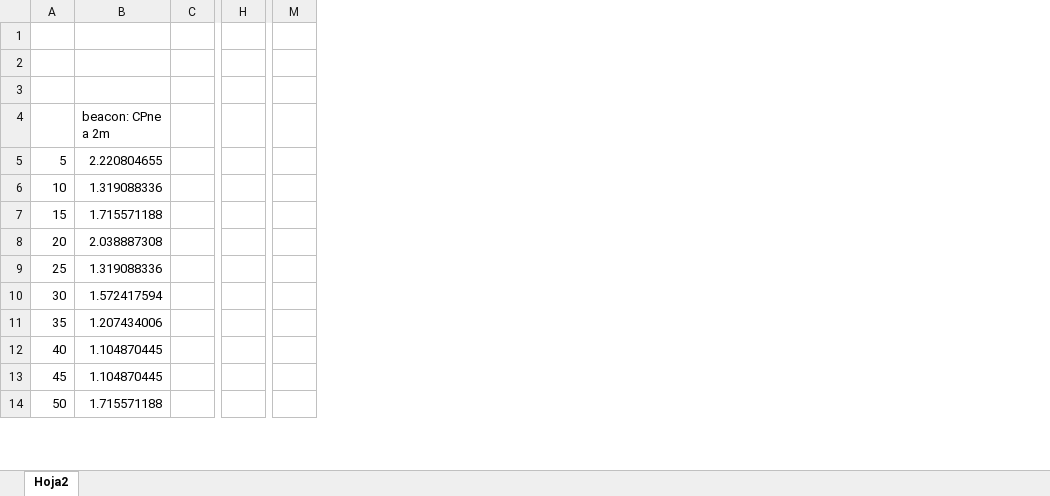
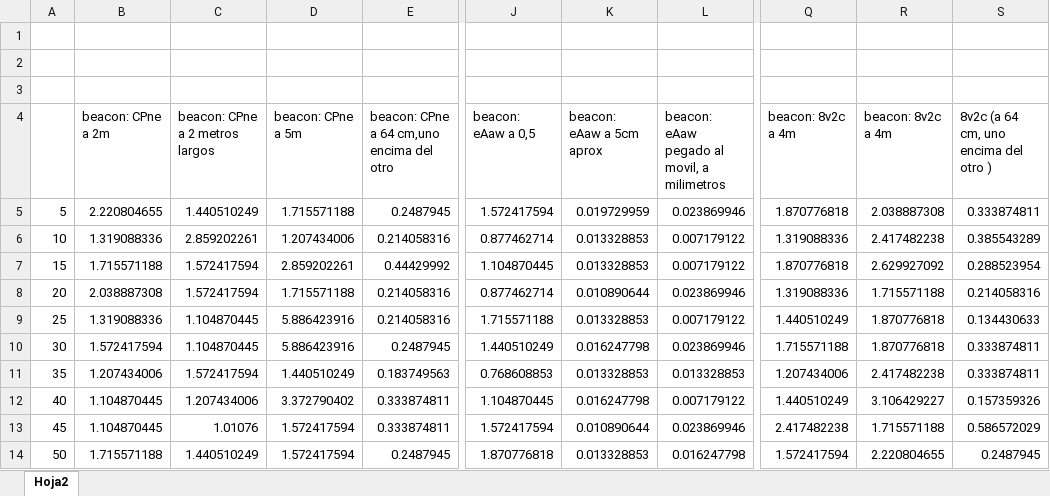
Before and after one commit to NILGroup/TFG-1920-DiscapacidadVisual, an Excel workbook: datosDist.xlsx, sheet Hoja2, drawn as a sheet; only a part is shown, gaps mark what is left out; values as stored, in another font and other column widths than the file's, no borders; charts and pictures not drawn; removed rows and columns are numbered as before the commit, all else as after; the diff names each change by its address in the sheet, - before the commit and + after, or states it on an @@ line.

Commit message:
excel con las gráficas por beacons

```diff
--- a/datosDist.xlsx (sheet Hoja2)
+++ b/datosDist.xlsx (sheet Hoja2)
-column C, empty
+column C, rows 4-14: beacon: CPne a 2 metros largos | 1.440510249 | 2.859202261 | 1.572417594 | 1.572417594 | 1.104870445 | 1.104870445 | 1.572417594 | 1.207434006 | 1.01076 | 1.440510249
+column D, rows 4-14: beacon: CPne a 5m | 1.715571188 | 1.207434006 | 2.859202261 | 1.715571188 | 5.886423916 | 5.886423916 | 1.440510249 | 3.372790402 | 1.572417594 | 1.572417594
+column E, rows 4-14: beacon: CPne a 64 cm,uno encima del otro | 0.2487945 | 0.214058316 | 0.44429992 | 0.214058316 | 0.214058316 | 0.2487945 | 0.183749563 | 0.333874811 | 0.333874811 | 0.2487945
-column H, empty
+column J, rows 4-14: beacon: eAaw a 0,5 | 1.572417594 | 0.877462714 | 1.104870445 | 0.877462714 | 1.715571188 | 1.440510249 | 0.768608853 | 1.104870445 | 1.572417594 | 1.870776818
+column K, rows 4-14: beacon: eAaw a 5cm aprox | 0.019729959 | 0.013328853 | 0.013328853 | 0.010890644 | 0.013328853 | 0.016247798 | 0.013328853 | 0.016247798 | 0.010890644 | 0.013328853
+column L, rows 4-14: beacon: eAaw pegado al movil, a milimetros | 0.023869946 | 0.007179122 | 0.007179122 | 0.023869946 | 0.007179122 | 0.023869946 | 0.013328853 | 0.007179122 | 0.023869946 | 0.016247798
-column M, empty
+column Q, rows 4-14: beacon: 8v2c a 4m | 1.870776818 | 1.319088336 | 1.870776818 | 1.319088336 | 1.440510249 | 1.715571188 | 1.207434006 | 1.440510249 | 2.417482238 | 1.572417594
+column R, rows 4-14: beacon: 8v2c a 4m | 2.038887308 | 2.417482238 | 2.629927092 | 1.715571188 | 1.870776818 | 1.870776818 | 2.417482238 | 3.106429227 | 1.715571188 | 2.220804655
+column S, rows 4-14: 8v2c (a 64 cm, uno encima del otro ) | 0.333874811 | 0.385543289 | 0.288523954 | 0.214058316 | 0.134430633 | 0.333874811 | 0.333874811 | 0.157359326 | 0.586572029 | 0.2487945
```
Also changed, not shown: charts or pictures.
